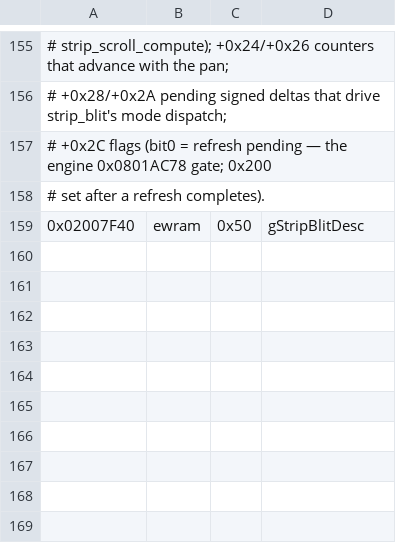
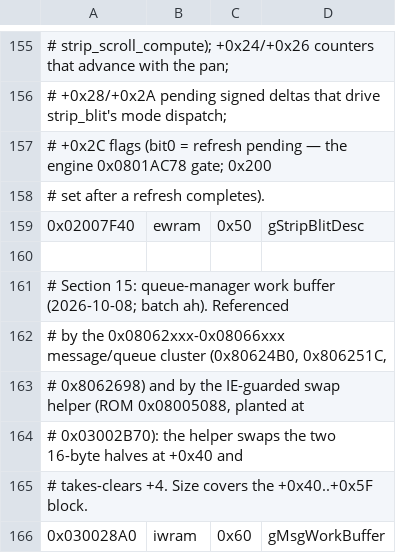
Before and after one commit to james2doyle/ffta-recomp, a TSV file: symbols/ffta_data_symbols.tsv, drawn as a sheet; only a part is shown, gaps mark what is left out.

```diff
--- a/symbols/ffta_data_symbols.tsv
+++ b/symbols/ffta_data_symbols.tsv
@@ -159 +159,8 @@
 0x02007F40	ewram	0x50	gStripBlitDesc
+
+# Section 15: queue-manager work buffer (2026-10-08; batch ah). Referenced
+# by the 0x08062xxx-0x08066xxx message/queue cluster (0x80624B0, 0x806251C,
+# 0x8062698) and by the IE-guarded swap helper (ROM 0x08005088, planted at
+# 0x03002B70): the helper swaps the two 16-byte halves at +0x40 and
+# takes-clears +4. Size covers the +0x40..+0x5F block.
+0x030028A0	iwram	0x60	gMsgWorkBuffer
```
Also changed, not shown: symbols/ffta_symbols.tsv, 3 other files.
